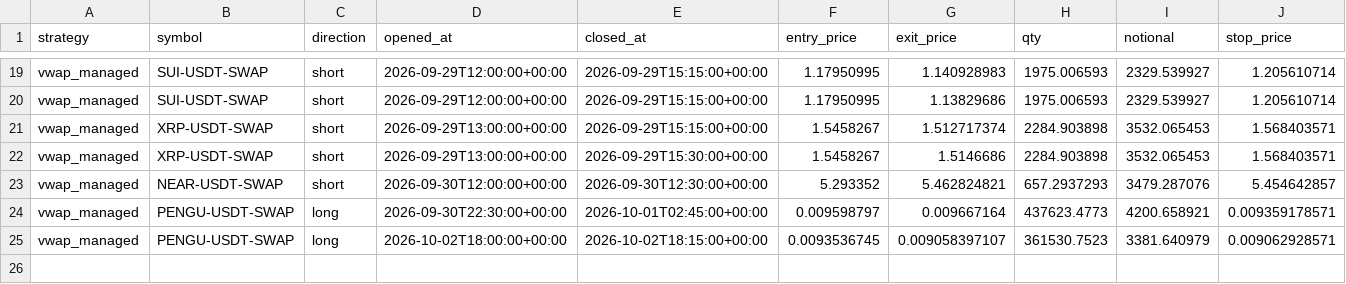
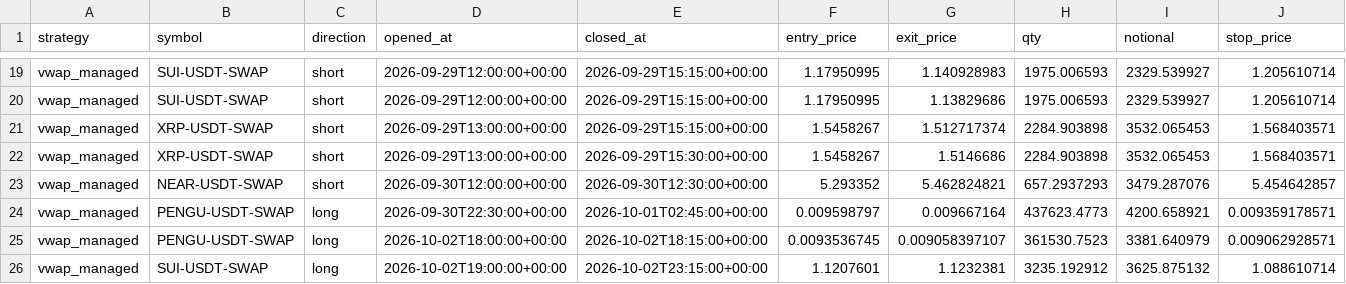
Before and after one commit to klonnist/crypto-paper-bot, a CSV file: ledgers_scalp/vwap_managed/trades.csv, drawn as a sheet; only a part is shown, gaps mark what is left out; rows hold the shown columns only; the diff names each change by its address in the sheet, - before the commit and + after, or states it on an @@ line.

```diff
--- a/ledgers_scalp/vwap_managed/trades.csv
+++ b/ledgers_scalp/vwap_managed/trades.csv
+row 26: vwap_managed | SUI-USDT-SWAP | long | 2026-10-02T19:00:00+00:00 | 2026-10-02T23:15:00+00:00 | 1.1207601 | 1.1232381 | 3235.192912 | 3625.875132 | 1.088610714
```
Also changed, not shown: ledgers_scalp/scalp_fixed/equity.csv, ledgers_scalp/scalp_patient/equity.csv, 7 other files.
